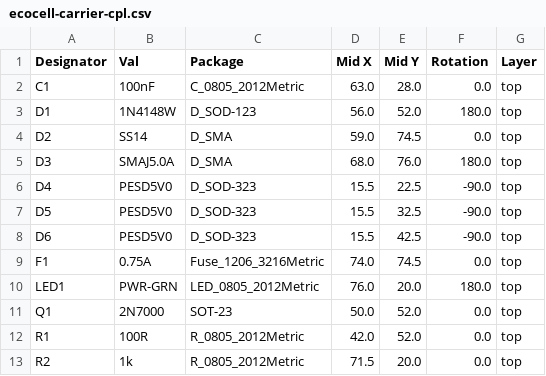
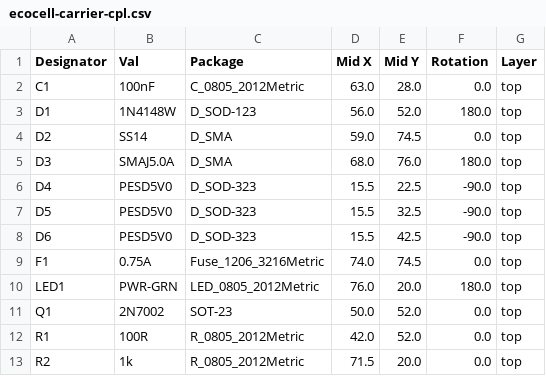
Before and after one commit to TerexitariusStomp/living-resources, a CSV file: hardware/pcb/assembly/ecocell-carrier-cpl.csv, drawn as a sheet.

```diff
--- a/hardware/pcb/assembly/ecocell-carrier-cpl.csv
+++ b/hardware/pcb/assembly/ecocell-carrier-cpl.csv
@@ -10,3 +10,3 @@ F1,0.75A,Fuse_1206_3216Metric,74.0,74.5,0.0,top
 LED1,PWR-GRN,LED_0805_2012Metric,76.0,20.0,180.0,top
-Q1,2N7000,SOT-23,50.0,52.0,0.0,top
+Q1,2N7002,SOT-23,50.0,52.0,0.0,top
 R1,100R,R_0805_2012Metric,42.0,52.0,0.0,top
```
Also changed, not shown: hardware/pcb/assembly/ecocell-carrier-bom.csv, 20 other files.
